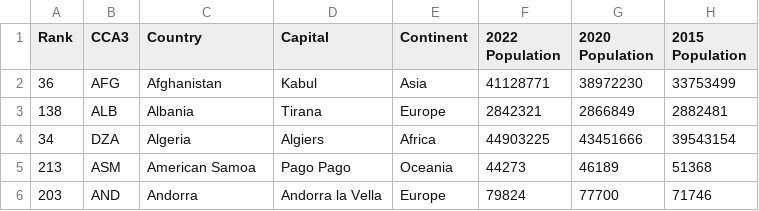
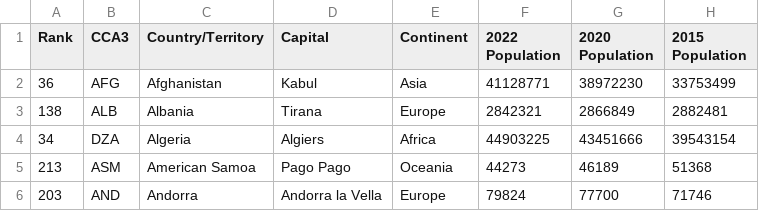
Before and after one commit to JvicoC/PythonGitHubPlatzi, a CSV file: modulos/data.csv (was app/data.csv), drawn as a sheet; only a part is shown; the diff names each change by its address in the sheet, - before the commit and + after, or states it on an @@ line.

```diff
--- a/app/data.csv
+++ b/modulos/data.csv
-C1: Country
+C1: Country/Territory
```
Also changed, not shown: 55 other files.
